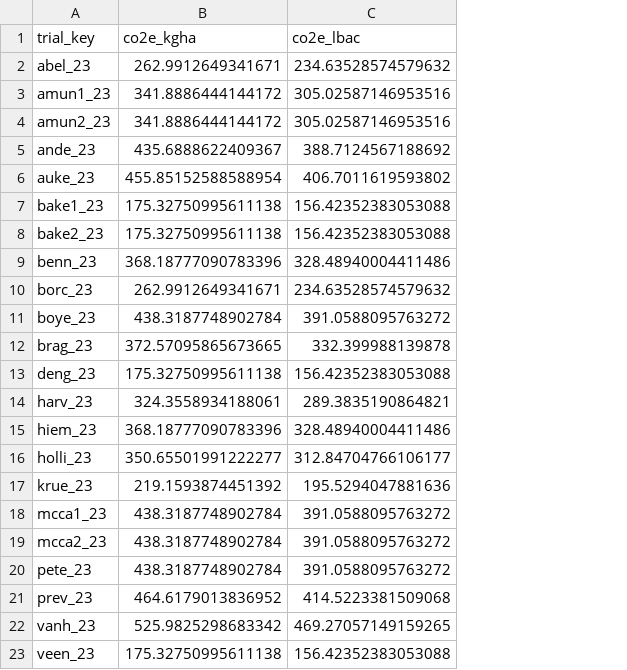
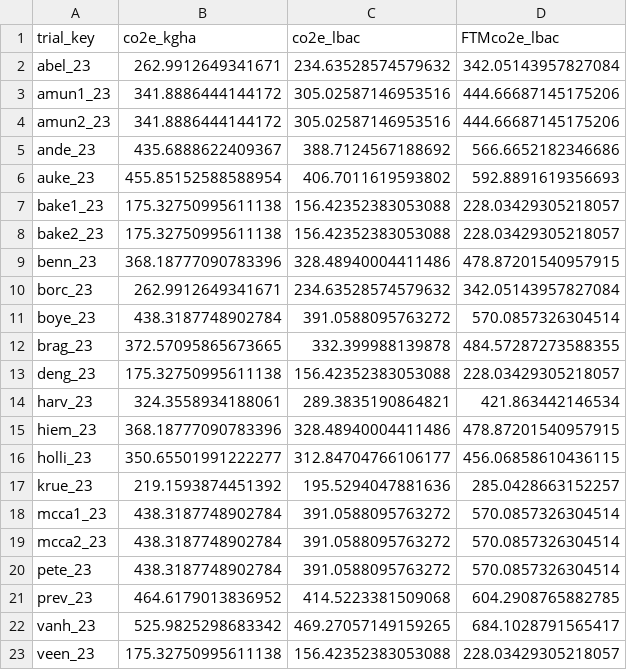
Before and after one commit to vanichols/PFI_CanWeReduceN2, a CSV file: data_tidy/td_co2e.csv, drawn as a sheet; the diff names each change by its address in the sheet, - before the commit and + after, or states it on an @@ line.

Commit message:
start meta data

```diff
--- a/data_tidy/td_co2e.csv
+++ b/data_tidy/td_co2e.csv
+column D (FTMco2e_lbac), rows 2-23: 342.05143957827084 | 444.66687145175206 | 444.66687145175206 | 566.6652182346686 | 592.8891619356693 | 228.03429305218057 | 228.03429305218057 | 478.87201540957915 | 342.05143957827084 | 570.0857326304514 | 484.57287273588355 | 228.03429305218057 | 421.863442146534 | 478.87201540957915 | 456.06858610436115 | 285.0428663152257 | 570.0857326304514 | 570.0857326304514 | 570.0857326304514 | 604.2908765882785 | 684.1028791565417 | 228.03429305218057
```
Also changed, not shown: 40 other files.
